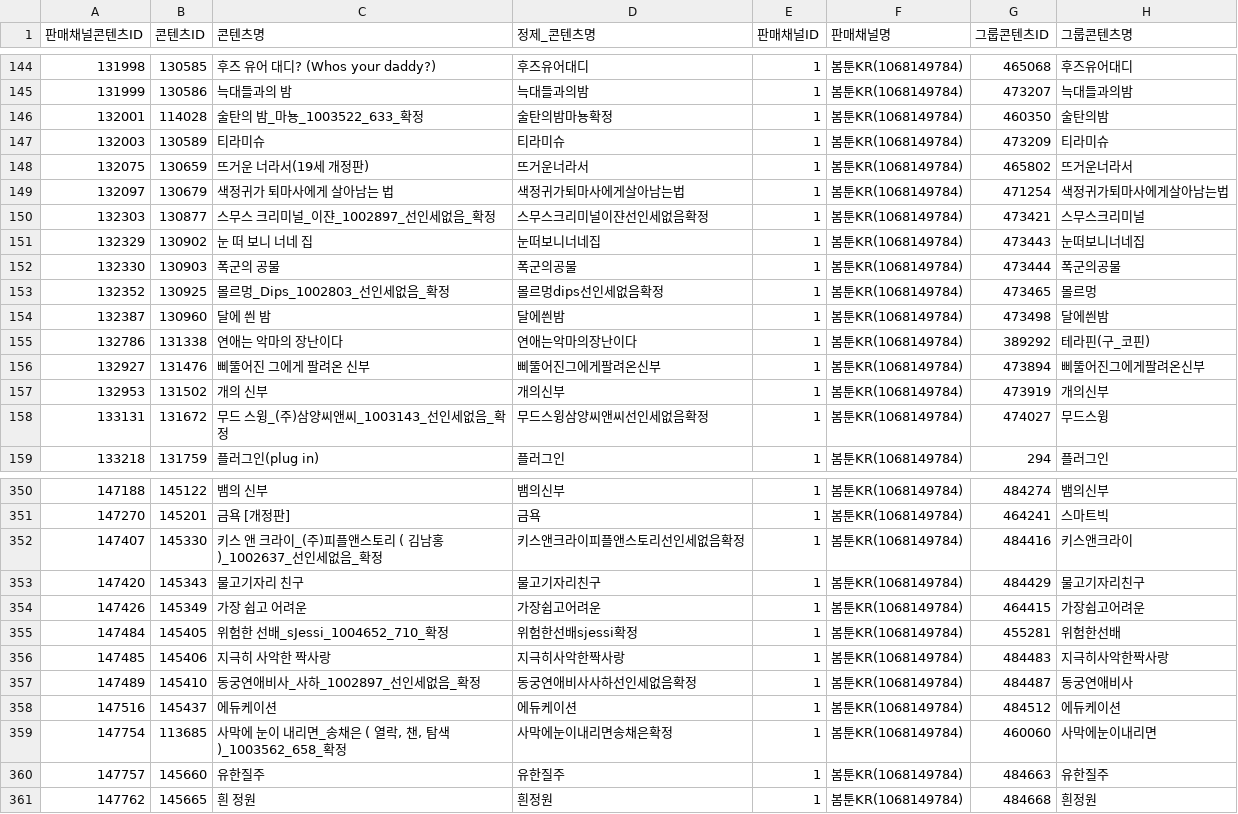
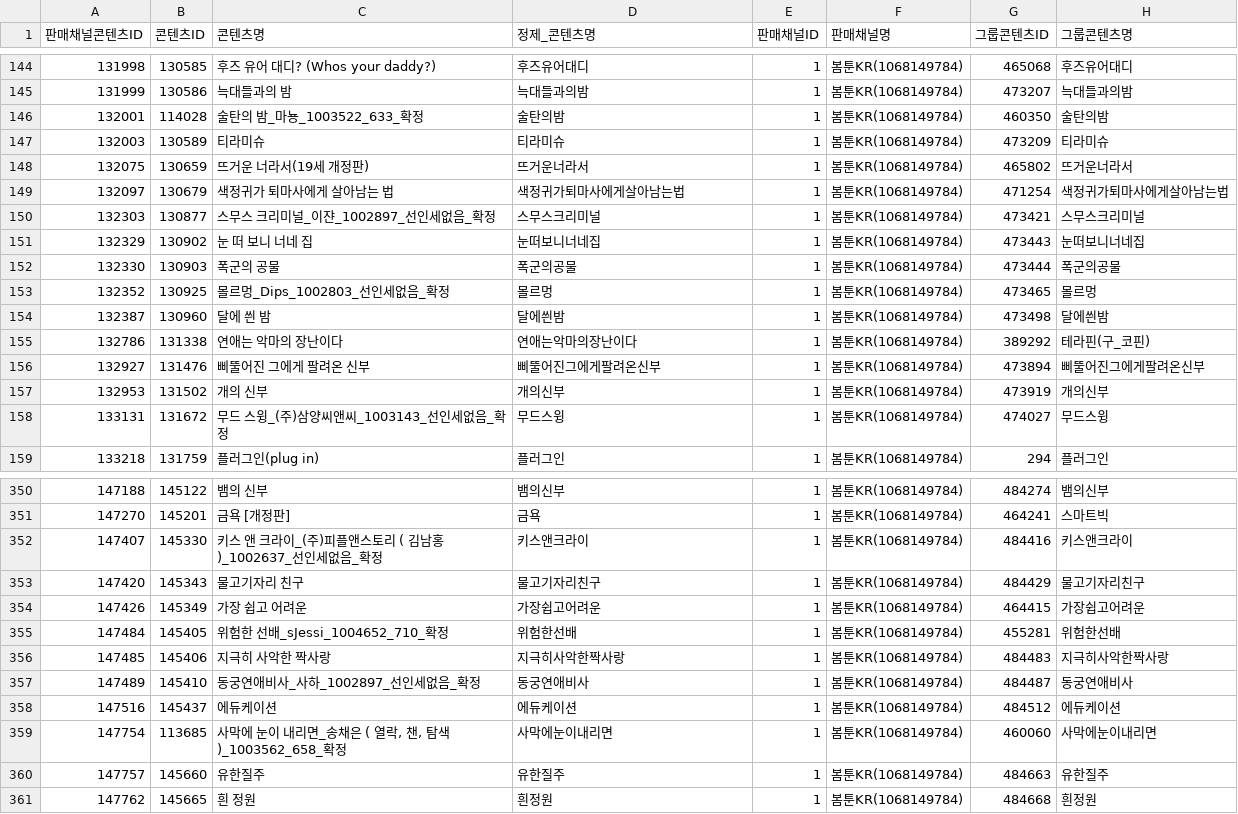
Before and after one commit to gpfl900709-svg/mapping-novel, a CSV file: data/s2_payment_missing_lookup.csv, drawn as a sheet; only a part is shown, gaps mark what is left out; the diff covers the shown part only; the diff names each change by its address in the sheet, - before the commit and + after, or states it on an @@ line.

Commit message:
Update S2 lookup references

```diff
--- a/data/s2_payment_missing_lookup.csv
+++ b/data/s2_payment_missing_lookup.csv
-D146 (정제_콘텐츠명): 술탄의밤마뇽확정
+D146 (정제_콘텐츠명): 술탄의밤
-D150 (정제_콘텐츠명): 스무스크리미널이쟌선인세없음확정
+D150 (정제_콘텐츠명): 스무스크리미널
-D153 (정제_콘텐츠명): 몰르멍dips선인세없음확정
+D153 (정제_콘텐츠명): 몰르멍
-D158 (정제_콘텐츠명): 무드스윙삼양씨앤씨선인세없음확정
+D158 (정제_콘텐츠명): 무드스윙
-D352 (정제_콘텐츠명): 키스앤크라이피플앤스토리선인세없음확정
+D352 (정제_콘텐츠명): 키스앤크라이
-D355 (정제_콘텐츠명): 위험한선배sjessi확정
+D355 (정제_콘텐츠명): 위험한선배
-D357 (정제_콘텐츠명): 동궁연애비사사하선인세없음확정
+D357 (정제_콘텐츠명): 동궁연애비사
-D359 (정제_콘텐츠명): 사막에눈이내리면송채은확정
+D359 (정제_콘텐츠명): 사막에눈이내리면
```
Also changed, not shown: 88 edited cells elsewhere in this file, 4 other files.
